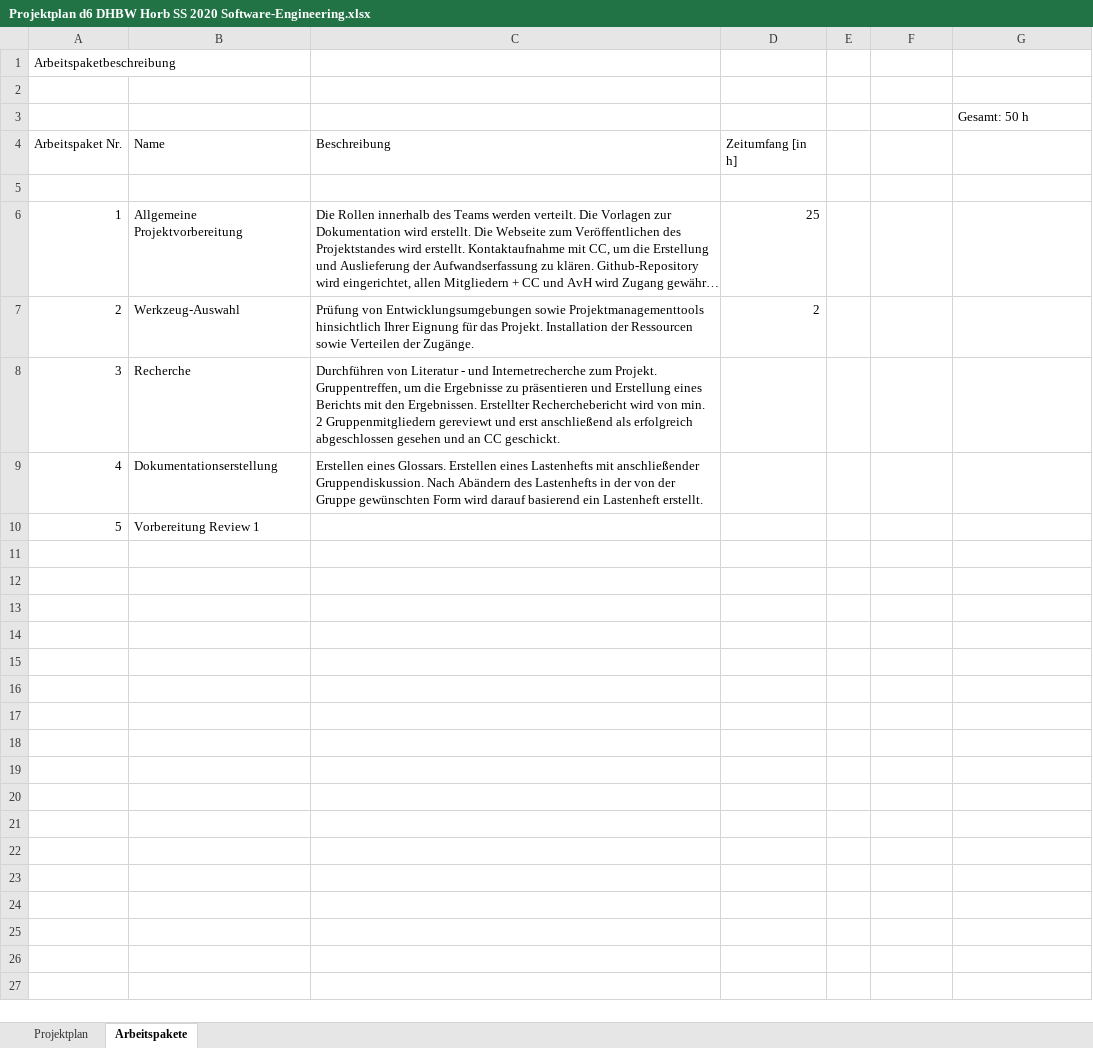
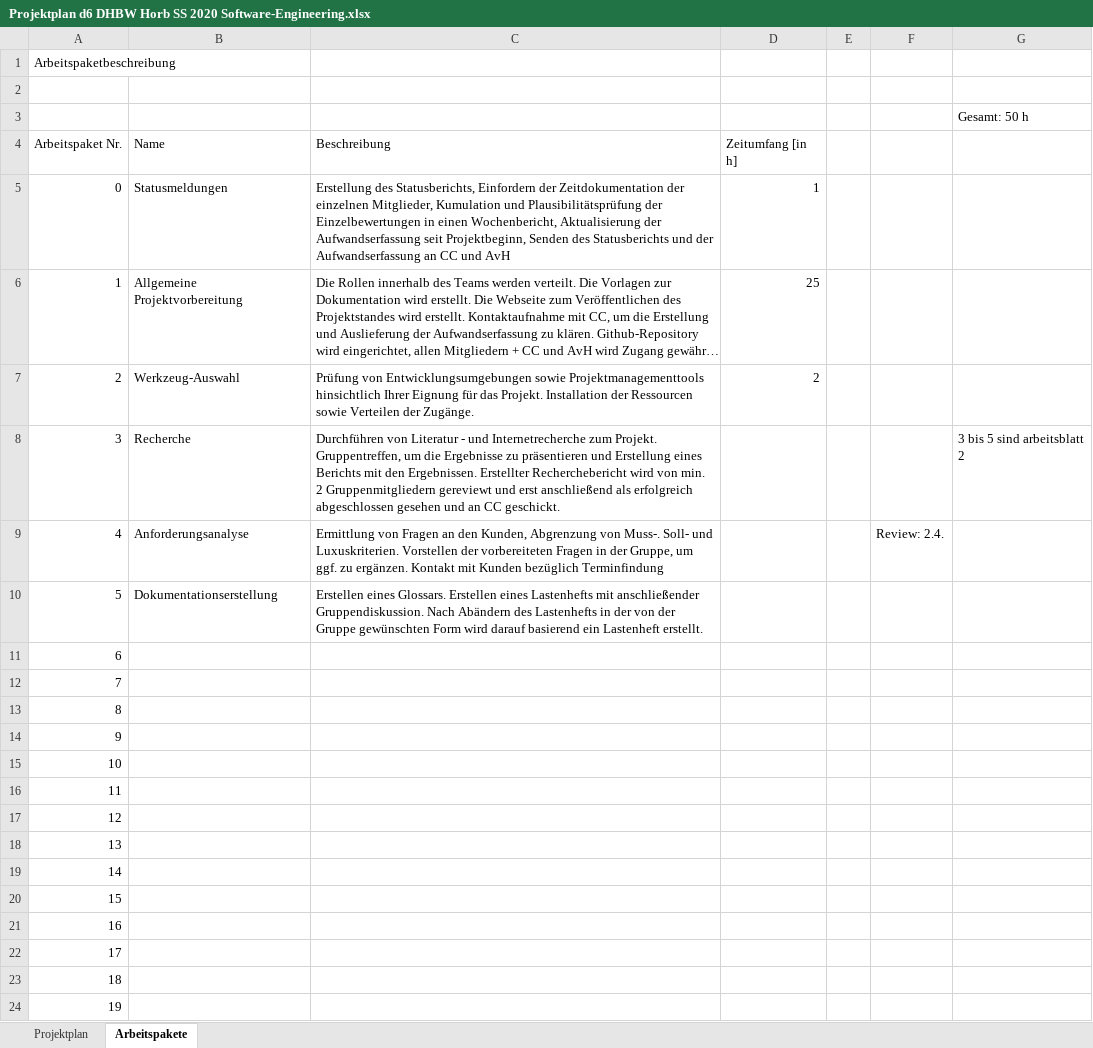
Before and after one commit to QtSwabianGirl/d6, an Excel workbook: doc/Projektplan d6 DHBW Horb SS 2020 Software-Engineering.xlsx, sheet Arbeitspakete, drawn as a sheet; long unchanged cells end in …; values as stored, in another font and other column widths than the file's, no borders; addresses are those after the commit; the diff names each change by its address in the sheet, - before the commit and + after, or states it on an @@ line.

```diff
--- a/doc/Projektplan d6 DHBW Horb SS 2020 Software-Engineering.xlsx (sheet Arbeitspakete)
+++ b/doc/Projektplan d6 DHBW Horb SS 2020 Software-Engineering.xlsx (sheet Arbeitspakete)
-row 5: (empty)
+row 5: 0 | Statusmeldungen | Erstellung des Statusberichts, Einfordern der Zeitdokumentation der einzelnen Mitglieder, Kumulation und Plausibilitätsprüfung der Einzelbewertungen in einen Wochenbericht, Aktualisierung der Aufwandserfassung seit Projektbeginn, Senden des Statusberichts und der Aufwandserfassung an CC und AvH | 1
-G8: (empty)
+G8: 3 bis 5 sind arbeitsblatt 2
+row 9: 4 | Anforderungsanalyse | Ermittlung von Fragen an den Kunden, Abgrenzung von Muss-. Soll- und Luxuskriterien. Vorstellen der vorbereiteten Fragen in der Gruppe, um ggf. zu ergänzen. Kontakt mit Kunden bezüglich Terminfindung |  |  | Review: 2.4.
@@ column A (Arbeitspaket Nr.) renumbered between rows 10 and 11 @@
-B11 (Name): Vorbereitung Review 1
+B11 (Name): (empty)
+row 12: 7
+row 13: 8
+row 14: 9
+row 15: 10
+row 16: 11
+row 17: 12
+row 18: 13
+row 19: 14
+row 20: 15
+row 21: 16
+row 22: 17
+row 23: 18
+row 24: 19
```
Also changed, not shown: sheet Projektplan.
